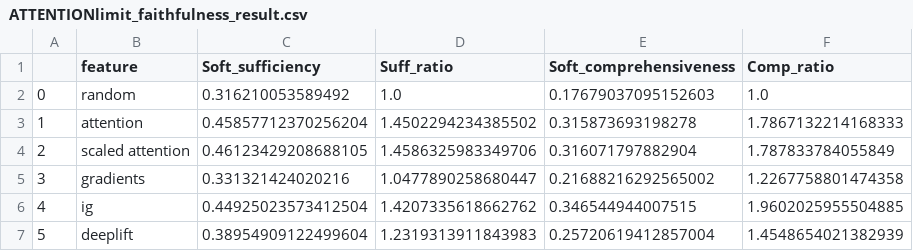
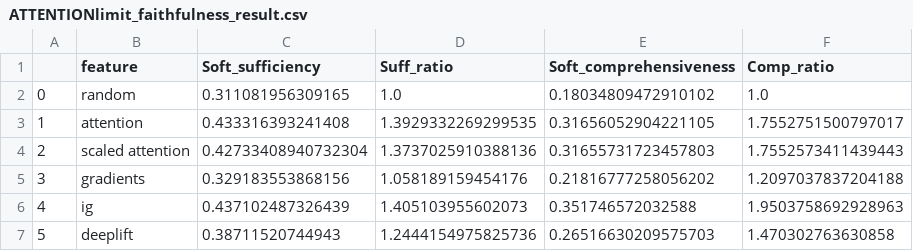
Before and after one commit to GChrysostomou/instance-specific-rationale, a CSV file: posthoc_results/sst/ATTENTIONlimit_faithfulness_result.csv, drawn as a sheet.

```diff
--- a/posthoc_results/sst/ATTENTIONlimit_faithfulness_result.csv
+++ b/posthoc_results/sst/ATTENTIONlimit_faithfulness_result.csv
@@ -1,7 +1,7 @@
 ,feature,Soft_sufficiency,Suff_ratio,Soft_comprehensiveness,Comp_ratio
-0,random,0.316210053589492,1.0,0.17679037095152603,1.0
-1,attention,0.45857712370256204,1.4502294234385502,0.315873693198278,1.7867132214168333
-2,scaled attention,0.46123429208688105,1.4586325983349706,0.316071797882904,1.787833784055849
-3,gradients,0.331321424020216,1.0477890258680447,0.21688216292565002,1.2267758801474358
-4,ig,0.44925023573412504,1.4207335618662762,0.346544944007515,1.9602025955504885
-5,deeplift,0.38954909122499604,1.2319313911843983,0.25720619412857004,1.4548654021382939
+0,random,0.311081956309165,1.0,0.18034809472910102,1.0
+1,attention,0.433316393241408,1.3929332269299535,0.31656052904221105,1.7552751500797017
+2,scaled attention,0.42733408940732304,1.3737025910388136,0.31655731723457803,1.7552573411439443
+3,gradients,0.329183553868156,1.058189159454176,0.21816777258056202,1.2097037837204188
+4,ig,0.437102487326439,1.405103955602073,0.351746572032588,1.9503758692928963
+5,deeplift,0.38711520744943,1.2444154975825736,0.26516630209575703,1.470302763630858
```
Also changed, not shown: posthoc_results/multirc/ATTENTION_faithfulness_result.csv, 12 other files.
